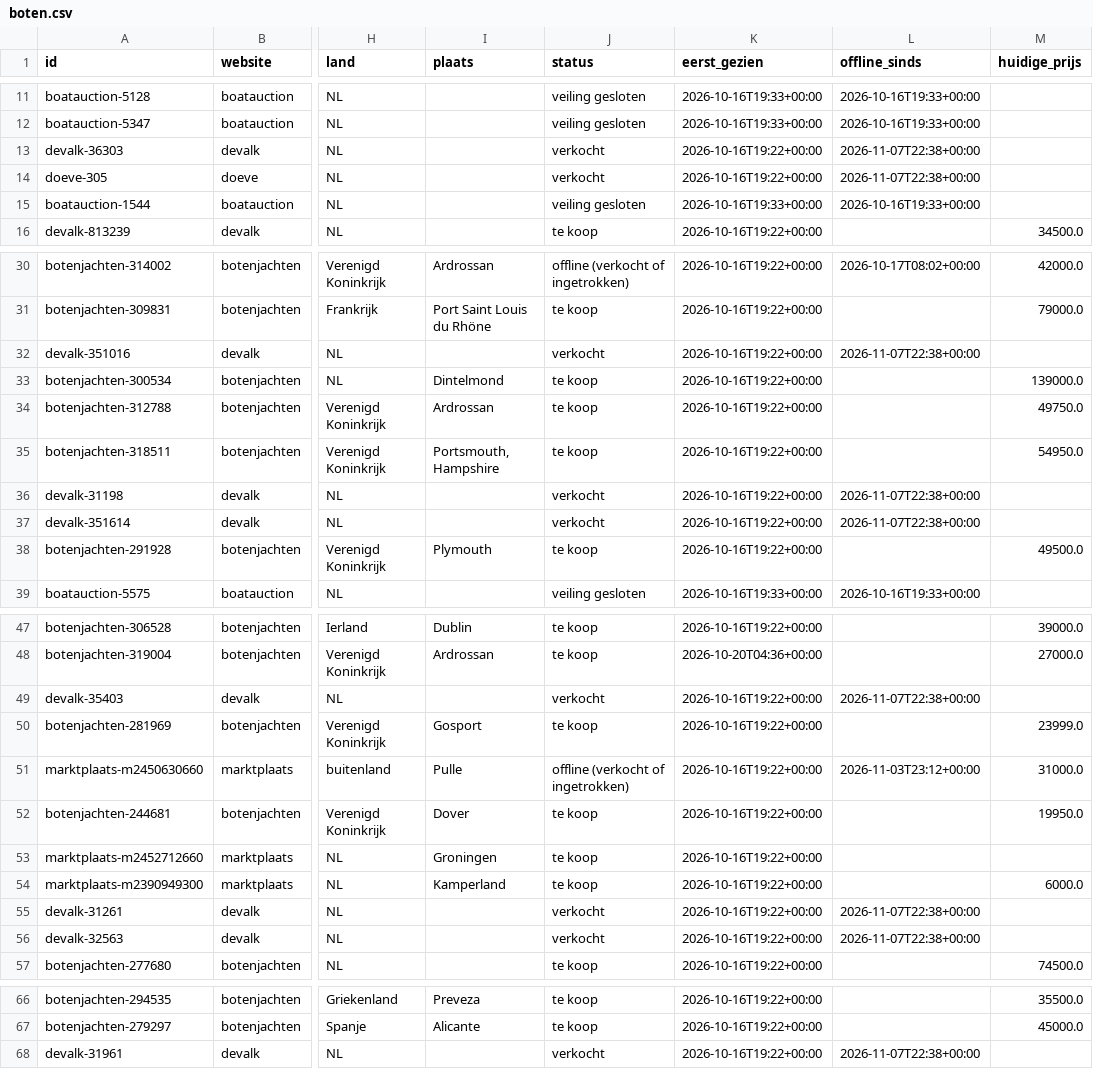
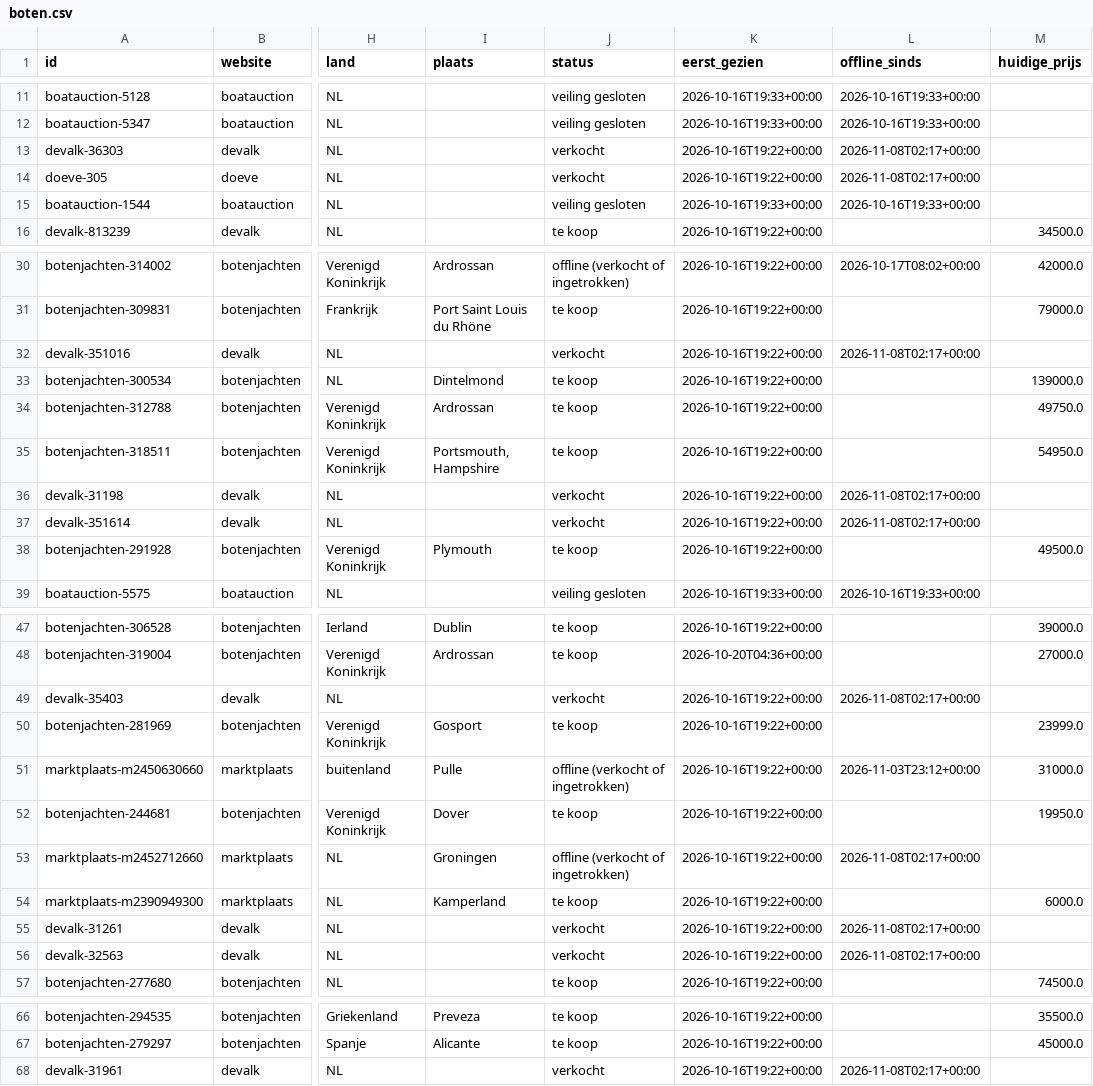
Before and after one commit to brennyc86/westerlyzoeker, a CSV file: docs/data/boten.csv, drawn as a sheet; only a part is shown, gaps mark what is left out; the diff names each change by its address in the sheet, - before the commit and + after, or states it on an @@ line.

Commit message:
Data bijgewerkt

```diff
--- a/docs/data/boten.csv
+++ b/docs/data/boten.csv
-L13:L14 (offline_sinds): 2026-11-07T22:38+00:00
+L13:L14 (offline_sinds): 2026-11-08T02:17+00:00
-L32 (offline_sinds): 2026-11-07T22:38+00:00
+L32 (offline_sinds): 2026-11-08T02:17+00:00
-L36:L37 (offline_sinds): 2026-11-07T22:38+00:00
+L36:L37 (offline_sinds): 2026-11-08T02:17+00:00
-L49 (offline_sinds): 2026-11-07T22:38+00:00
+L49 (offline_sinds): 2026-11-08T02:17+00:00
-J53 (status): te koop
+J53 (status): offline (verkocht of ingetrokken)
-L53 (offline_sinds): (empty)
+L53 (offline_sinds): 2026-11-08T02:17+00:00
-L55:L56 (offline_sinds): 2026-11-07T22:38+00:00
+L55:L56 (offline_sinds): 2026-11-08T02:17+00:00
-L68 (offline_sinds): 2026-11-07T22:38+00:00
+L68 (offline_sinds): 2026-11-08T02:17+00:00
```
Also changed, not shown: 1 other file.
